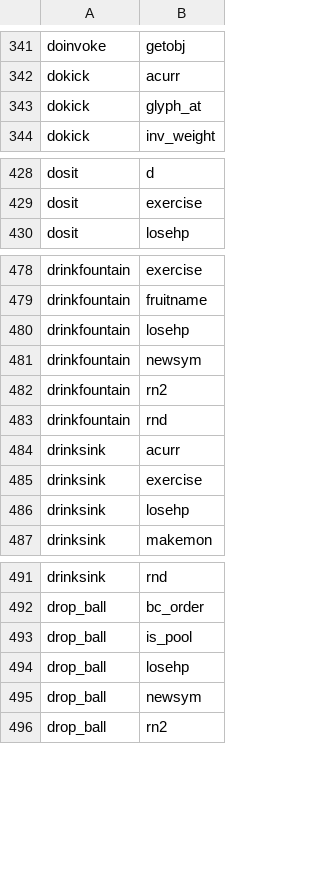
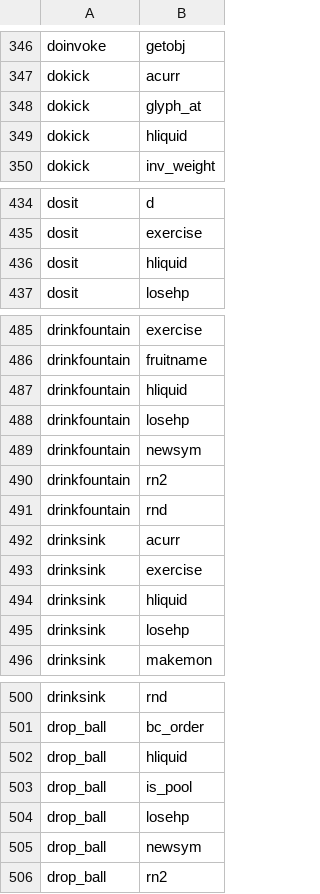
Before and after one commit to daoa0601/teleport-contest, a TSV file: docs/ledger/c-edges.tsv, drawn as a sheet; only a part is shown, gaps mark what is left out; the diff covers the shown part only.

```diff
--- a/docs/ledger/c-edges.tsv
+++ b/docs/ledger/c-edges.tsv
@@ -343,2 +348,3 @@ dokick	acurr
 dokick	glyph_at
+dokick	hliquid
 dokick	inv_weight
@@ -429,2 +435,3 @@ dosit	d
 dosit	exercise
+dosit	hliquid
 dosit	losehp
@@ -479,2 +486,3 @@ drinkfountain	exercise
 drinkfountain	fruitname
+drinkfountain	hliquid
 drinkfountain	losehp
@@ -485,2 +493,3 @@ drinksink	acurr
 drinksink	exercise
+drinksink	hliquid
 drinksink	losehp
@@ -492,2 +501,3 @@ drinksink	rnd
 drop_ball	bc_order
+drop_ball	hliquid
 drop_ball	is_pool
```
Also changed, not shown: 14 added rows elsewhere in this file, docs/ledger/c-ts-aliases.tsv.
